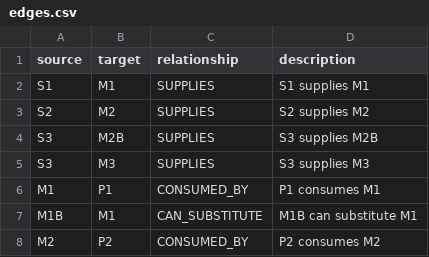
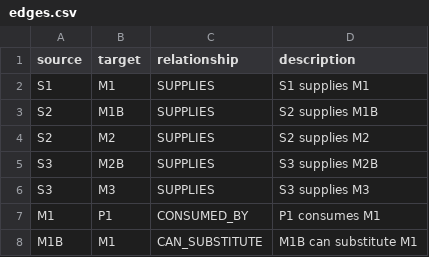
Before and after one commit to miumigy/sc-ambience-lite, a CSV file: data/edges.csv, drawn as a sheet; only a part is shown; the shorter side is filled out with more unchanged rows.

Commit message:
Add supplier for alternative material M1B

```diff
--- a/data/edges.csv
+++ b/data/edges.csv
@@ -2,2 +2,3 @@ source,target,relationship,description
 S1,M1,SUPPLIES,S1 supplies M1
+S2,M1B,SUPPLIES,S2 supplies M1B
 S2,M2,SUPPLIES,S2 supplies M2
```
